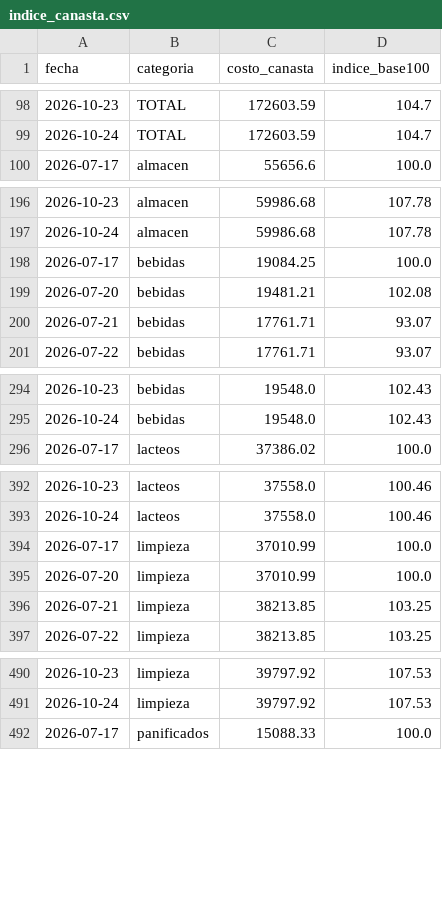
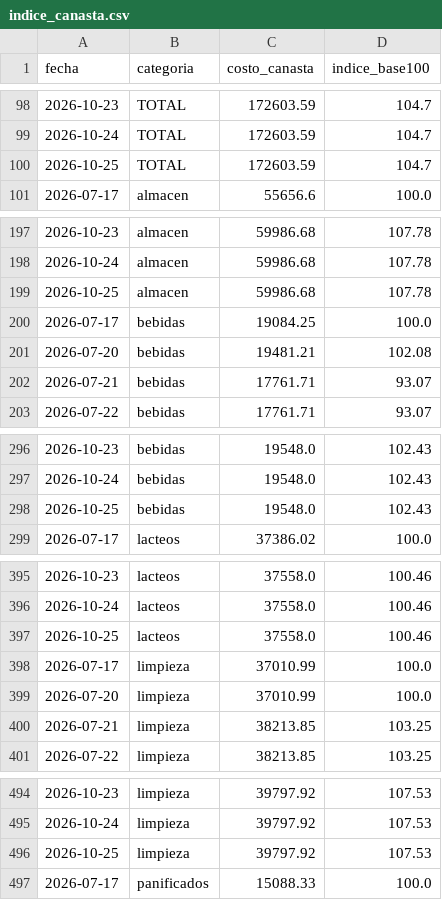
Before and after one commit to licgermancardenas-crypto/precios_argentina2026, a CSV file: data/public/indice_canasta.csv, drawn as a sheet; only a part is shown, gaps mark what is left out; the diff covers the shown part only.

```diff
--- a/data/public/indice_canasta.csv
+++ b/data/public/indice_canasta.csv
@@ -99,2 +99,3 @@ fecha,categoria,costo_canasta,indice_base100
 2026-10-24,TOTAL,172603.59,104.7
+2026-10-25,TOTAL,172603.59,104.7
 2026-07-17,almacen,55656.6,100.0
@@ -197,2 +198,3 @@ fecha,categoria,costo_canasta,indice_base100
 2026-10-24,almacen,59986.68,107.78
+2026-10-25,almacen,59986.68,107.78
 2026-07-17,bebidas,19084.25,100.0
@@ -295,2 +297,3 @@ fecha,categoria,costo_canasta,indice_base100
 2026-10-24,bebidas,19548.0,102.43
+2026-10-25,bebidas,19548.0,102.43
 2026-07-17,lacteos,37386.02,100.0
@@ -393,2 +396,3 @@ fecha,categoria,costo_canasta,indice_base100
 2026-10-24,lacteos,37558.0,100.46
+2026-10-25,lacteos,37558.0,100.46
 2026-07-17,limpieza,37010.99,100.0
@@ -491,2 +495,3 @@ fecha,categoria,costo_canasta,indice_base100
 2026-10-24,limpieza,39797.92,107.53
+2026-10-25,limpieza,39797.92,107.53
 2026-07-17,panificados,15088.33,100.0
```
Also changed, not shown: 1 added row elsewhere in this file, data/public/regresores.csv, 12 other files.
